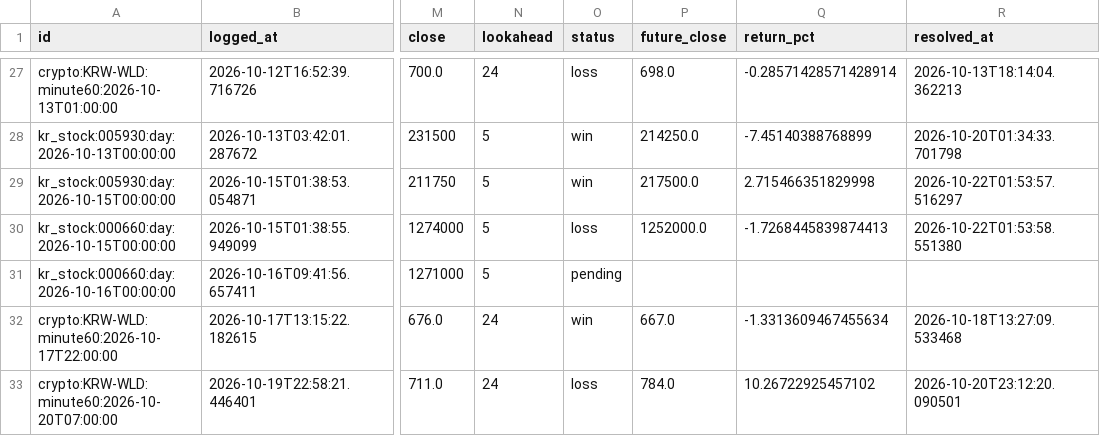
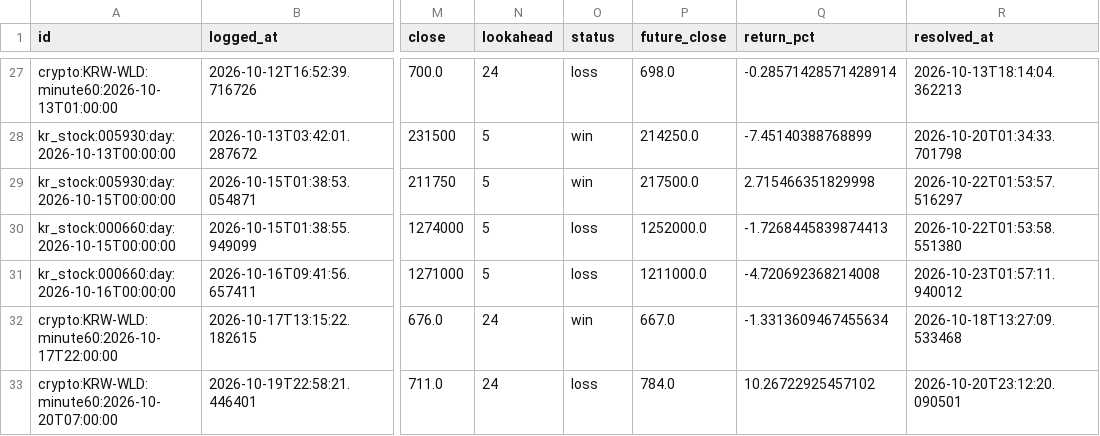
Before and after one commit to wonbin2362-prog/upbit-dashboard, a CSV file: signal_log.csv, drawn as a sheet; only a part is shown, gaps mark what is left out; the diff names each change by its address in the sheet, - before the commit and + after, or states it on an @@ line.

```diff
--- a/signal_log.csv
+++ b/signal_log.csv
-O31 (status): pending
+O31 (status): loss
-P31 (future_close): (empty)
+P31 (future_close): 1211000.0
-Q31 (return_pct): (empty)
+Q31 (return_pct): -4.720692368214008
-R31 (resolved_at): (empty)
+R31 (resolved_at): 2026-10-23T01:57:11.940012
```
